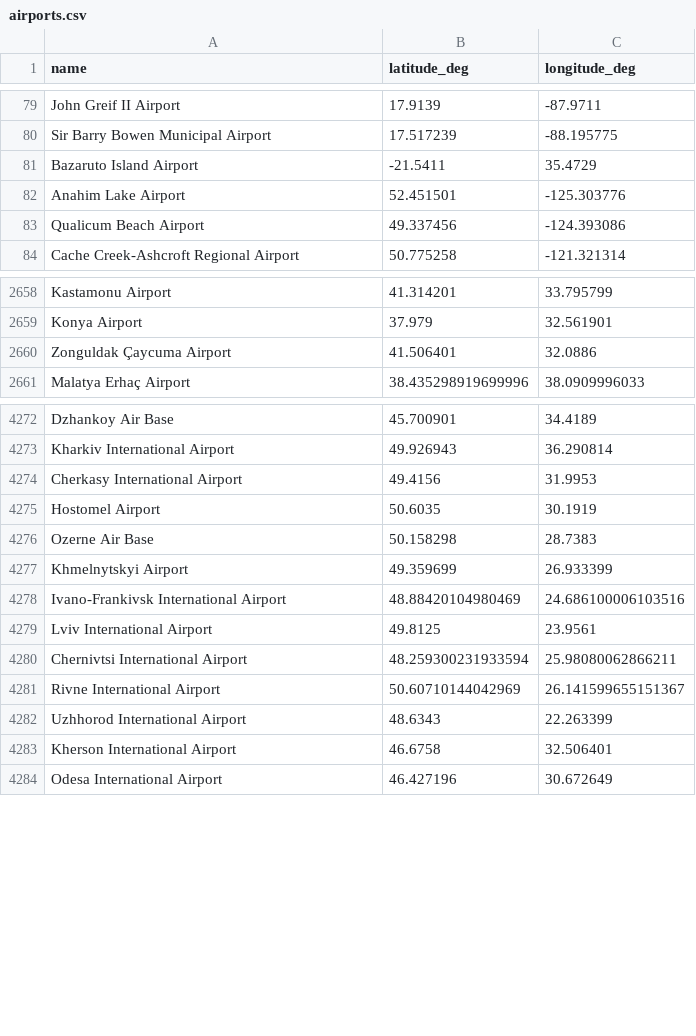
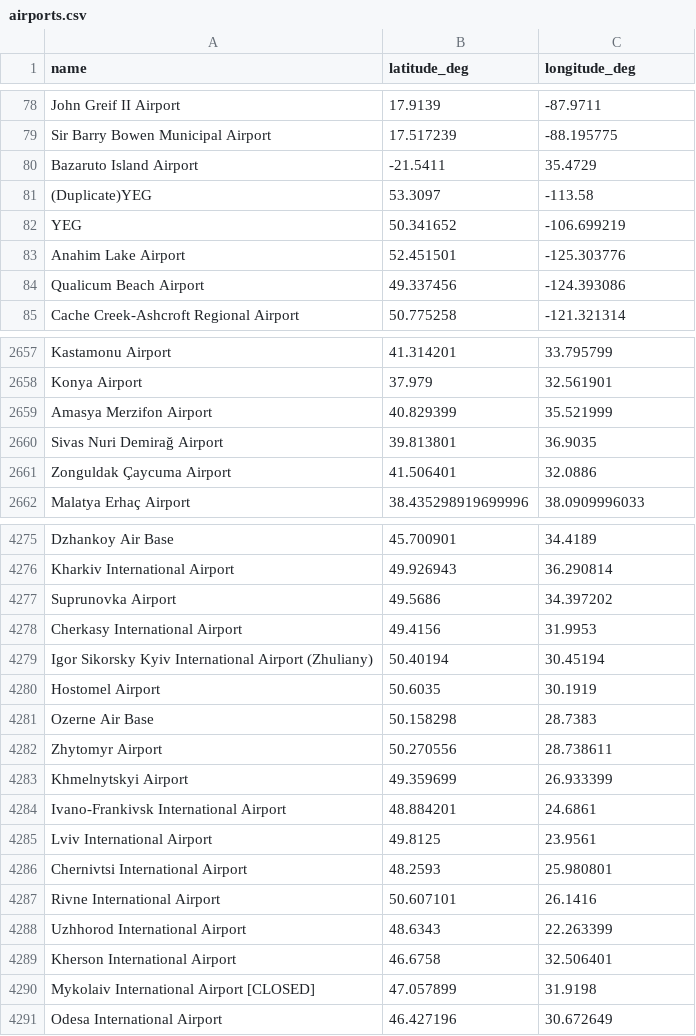
Before and after one commit to DobbyVPN/DobbyVPN, a CSV file: kmp_module/app/src/commonMain/composeResources/files/airports.csv, drawn as a sheet; only a part is shown, gaps mark what is left out; the diff covers the shown part only.

```diff
--- a/kmp_module/app/src/commonMain/composeResources/files/airports.csv
+++ b/kmp_module/app/src/commonMain/composeResources/files/airports.csv
@@ -81,2 +80,4 @@ Sir Barry Bowen Municipal Airport,17.517239,-88.195775
 Bazaruto Island Airport,-21.5411,35.4729
+(Duplicate)YEG,53.3097,-113.58
+YEG,50.341652,-106.699219
 Anahim Lake Airport,52.451501,-125.303776
@@ -2659,2 +2658,4 @@ Kastamonu Airport,41.314201,33.795799
 Konya Airport,37.979,32.561901
+Amasya Merzifon Airport,40.829399,35.521999
+Sivas Nuri Demirağ Airport,39.813801,36.9035
 Zonguldak Çaycuma Airport,41.506401,32.0886
@@ -4273,12 +4276,16 @@ Dzhankoy Air Base,45.700901,34.4189
 Kharkiv International Airport,49.926943,36.290814
+Suprunovka Airport,49.5686,34.397202
 Cherkasy International Airport,49.4156,31.9953
+Igor Sikorsky Kyiv International Airport (Zhuliany),50.40194,30.45194
 Hostomel Airport,50.6035,30.1919
 Ozerne Air Base,50.158298,28.7383
+Zhytomyr Airport,50.270556,28.738611
 Khmelnytskyi Airport,49.359699,26.933399
-Ivano-Frankivsk International Airport,48.88420104980469,24.686100006103516
+Ivano-Frankivsk International Airport,48.884201,24.6861
 Lviv International Airport,49.8125,23.9561
-Chernivtsi International Airport,48.259300231933594,25.98080062866211
-Rivne International Airport,50.60710144042969,26.141599655151367
+Chernivtsi International Airport,48.2593,25.980801
+Rivne International Airport,50.607101,26.1416
 Uzhhorod International Airport,48.6343,22.263399
 Kherson International Airport,46.6758,32.506401
+Mykolaiv International Airport [CLOSED],47.057899,31.9198
 Odesa International Airport,46.427196,30.672649
```
Also changed, not shown: 5 added rows, 8 removed rows and 60 edited cells elsewhere in this file.
